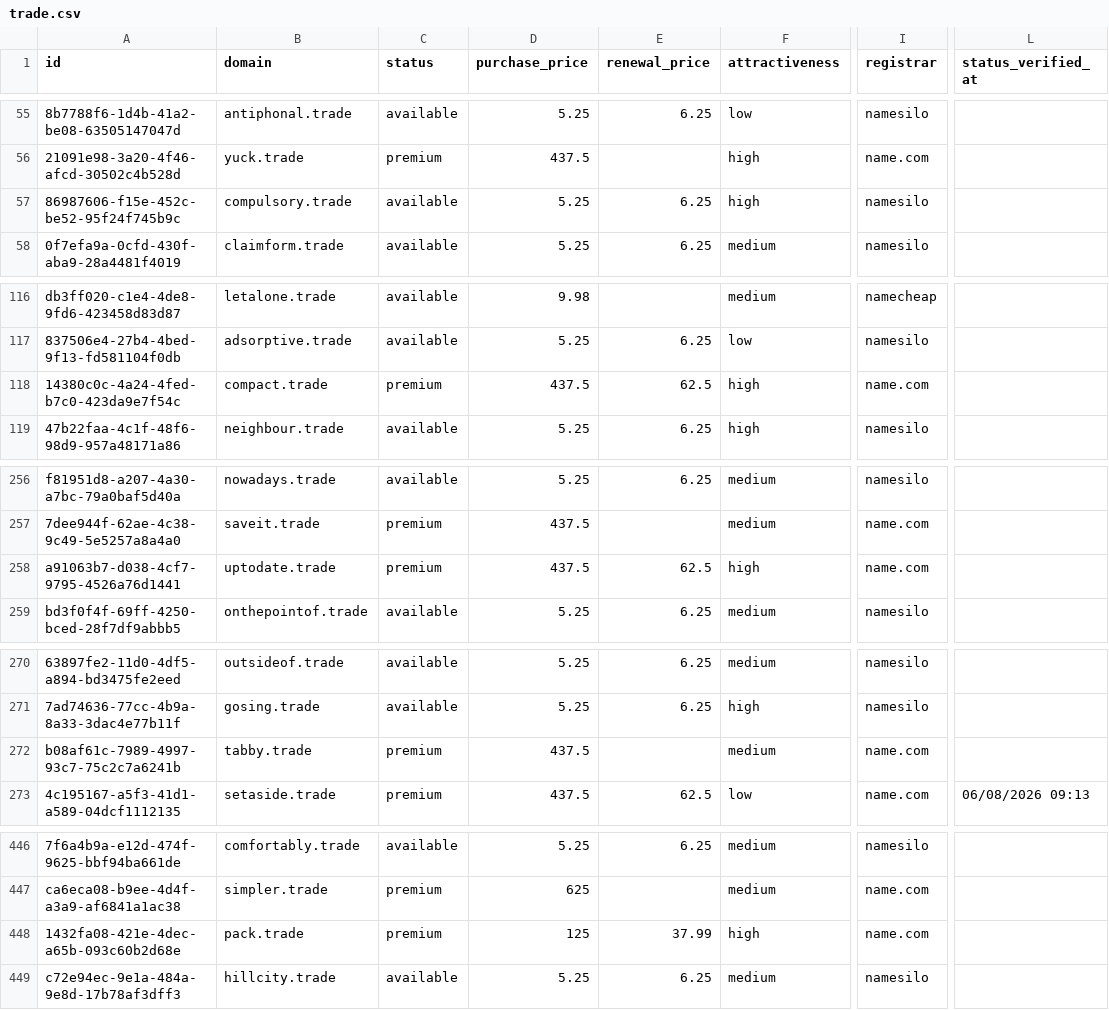
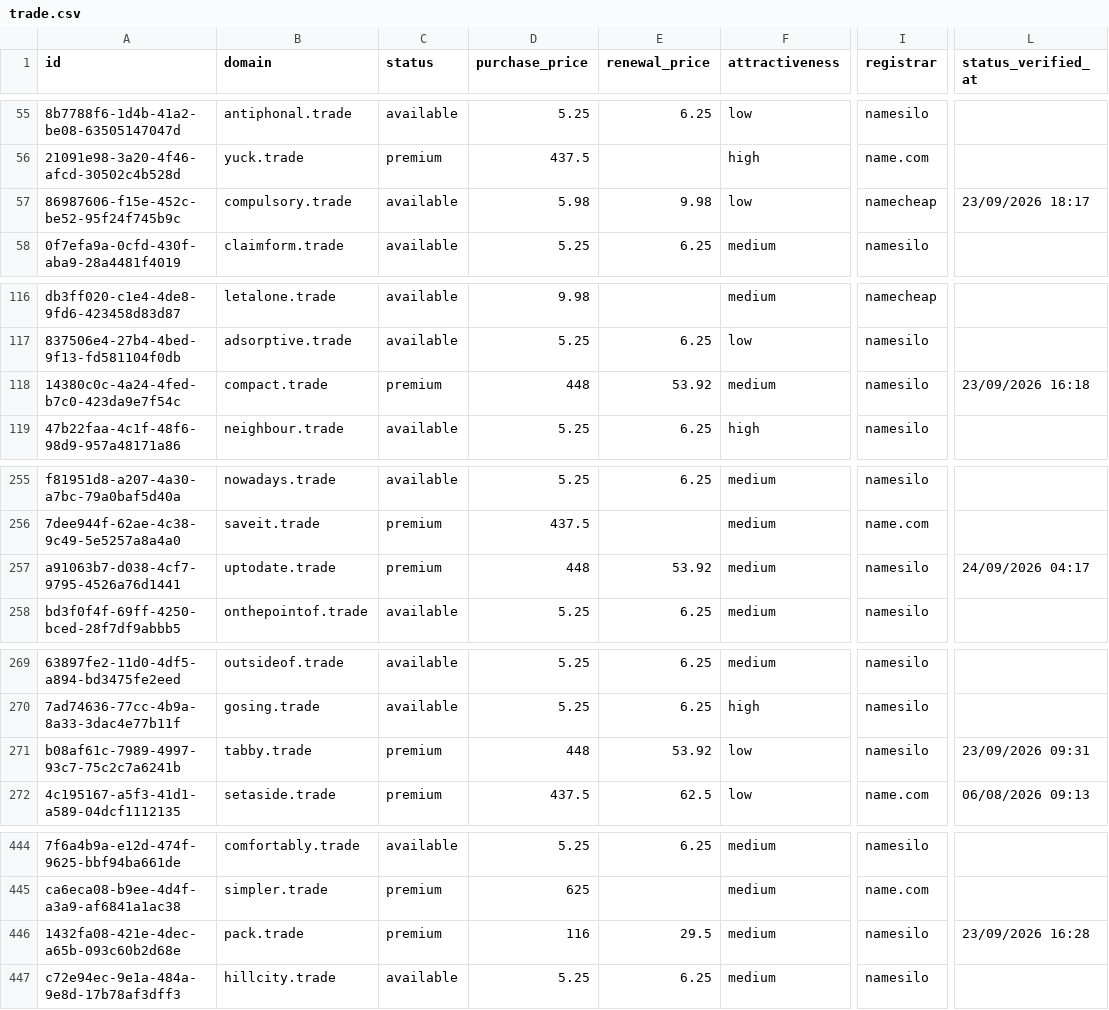
Before and after one commit to UniqueDomains/trade-oneword-domains, a CSV file: trade.csv, drawn as a sheet; only a part is shown, gaps mark what is left out; addresses are those after the commit; the diff covers the shown part only; the diff names each change by its address in the sheet, - before the commit and + after, or states it on an @@ line.

```diff
--- a/trade.csv
+++ b/trade.csv
-D57 (purchase_price): 5.25
+D57 (purchase_price): 5.98
-E57 (renewal_price): 6.25
+E57 (renewal_price): 9.98
-F57 (attractiveness): high
+F57 (attractiveness): low
-I57 (registrar): namesilo
+I57 (registrar): namecheap
-L57 (status_verified_at): (empty)
+L57 (status_verified_at): 23/09/2026 18:17
-D118 (purchase_price): 437.5
+D118 (purchase_price): 448
-E118 (renewal_price): 62.5
+E118 (renewal_price): 53.92
-F118 (attractiveness): high
+F118 (attractiveness): medium
-I118 (registrar): name.com
+I118 (registrar): namesilo
-L118 (status_verified_at): (empty)
+L118 (status_verified_at): 23/09/2026 16:18
-D257 (purchase_price): 437.5
+D257 (purchase_price): 448
-E257 (renewal_price): 62.5
+E257 (renewal_price): 53.92
-F257 (attractiveness): high
+F257 (attractiveness): medium
-I257 (registrar): name.com
+I257 (registrar): namesilo
-L257 (status_verified_at): (empty)
+L257 (status_verified_at): 24/09/2026 04:17
-D271 (purchase_price): 437.5
+D271 (purchase_price): 448
-E271 (renewal_price): (empty)
+E271 (renewal_price): 53.92
-F271 (attractiveness): medium
+F271 (attractiveness): low
-I271 (registrar): name.com
+I271 (registrar): namesilo
-L271 (status_verified_at): (empty)
+L271 (status_verified_at): 23/09/2026 09:31
-D446 (purchase_price): 125
+D446 (purchase_price): 116
-E446 (renewal_price): 37.99
+E446 (renewal_price): 29.5
-F446 (attractiveness): high
+F446 (attractiveness): medium
-I446 (registrar): name.com
+I446 (registrar): namesilo
-L446 (status_verified_at): (empty)
+L446 (status_verified_at): 23/09/2026 16:28
```
Also changed, not shown: 4 added rows, 4 removed rows and 69 edited cells elsewhere in this file, 4 other files.
